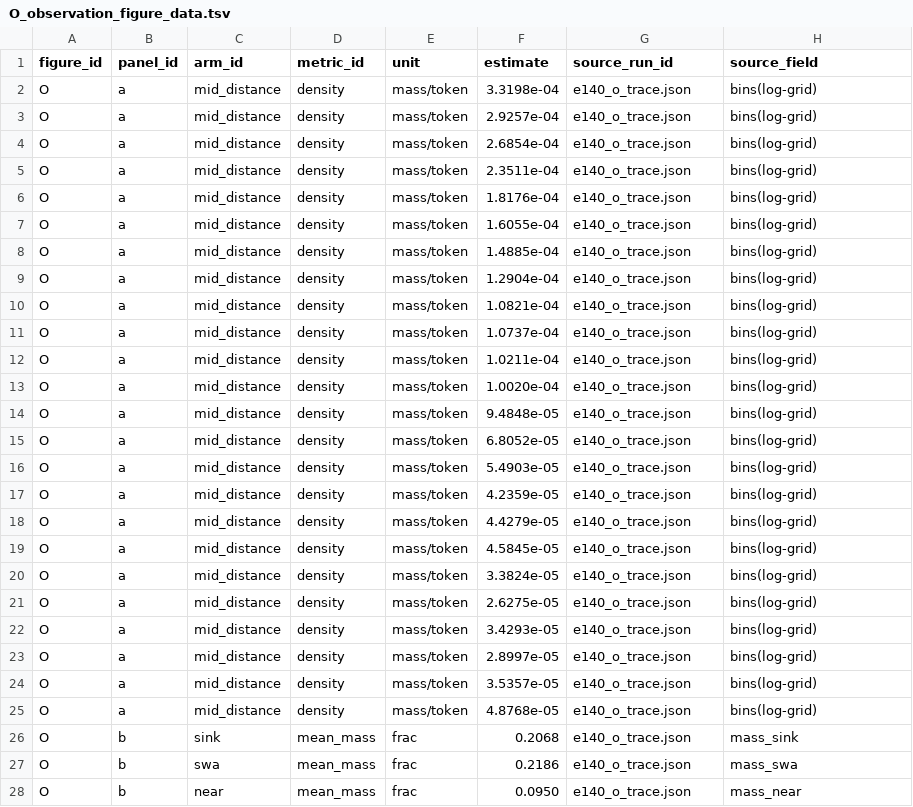
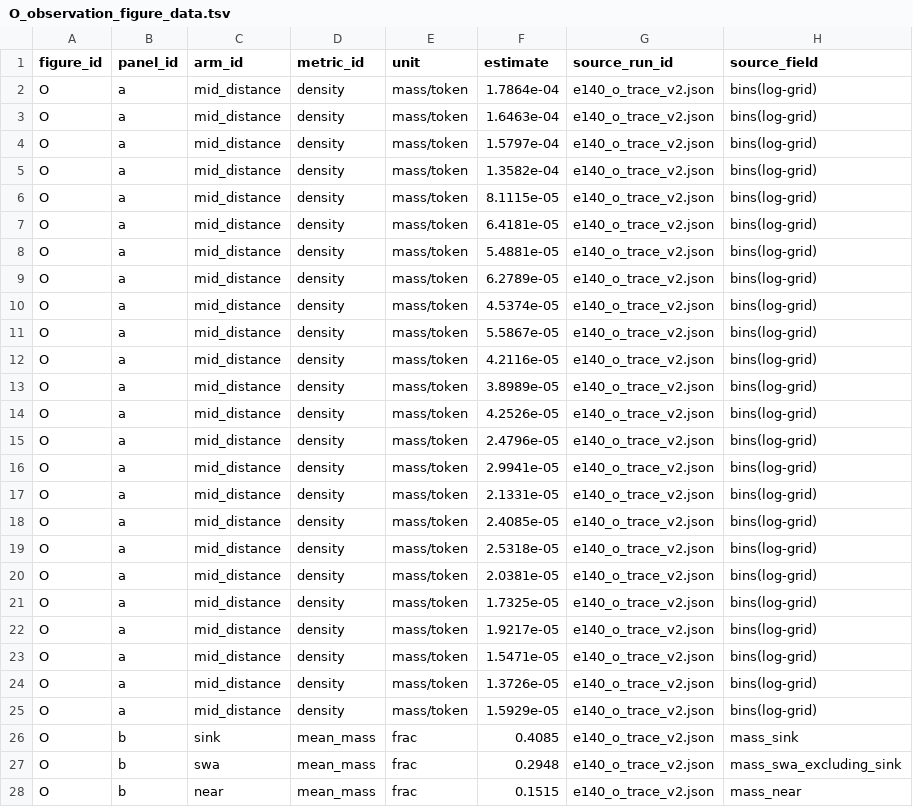
Before and after one commit to Chosen-David/two-level-attention, a TSV file: agent_doc/guide/paper_figs/figs/O_observation_figure_data.tsv, drawn as a sheet; only a part is shown; the diff covers the shown part only.

```diff
--- a/agent_doc/guide/paper_figs/figs/O_observation_figure_data.tsv
+++ b/agent_doc/guide/paper_figs/figs/O_observation_figure_data.tsv
@@ -1,28 +1,28 @@
 figure_id	panel_id	arm_id	metric_id	unit	estimate	source_run_id	source_field
-O	a	mid_distance	density	mass/token	3.3198e-04	e140_o_trace.json	bins(log-grid)
-O	a	mid_distance	density	mass/token	2.9257e-04	e140_o_trace.json	bins(log-grid)
-O	a	mid_distance	density	mass/token	2.6854e-04	e140_o_trace.json	bins(log-grid)
-O	a	mid_distance	density	mass/token	2.3511e-04	e140_o_trace.json	bins(log-grid)
-O	a	mid_distance	density	mass/token	1.8176e-04	e140_o_trace.json	bins(log-grid)
-O	a	mid_distance	density	mass/token	1.6055e-04	e140_o_trace.json	bins(log-grid)
-O	a	mid_distance	density	mass/token	1.4885e-04	e140_o_trace.json	bins(log-grid)
-O	a	mid_distance	density	mass/token	1.2904e-04	e140_o_trace.json	bins(log-grid)
-O	a	mid_distance	density	mass/token	1.0821e-04	e140_o_trace.json	bins(log-grid)
-O	a	mid_distance	density	mass/token	1.0737e-04	e140_o_trace.json	bins(log-grid)
-O	a	mid_distance	density	mass/token	1.0211e-04	e140_o_trace.json	bins(log-grid)
-O	a	mid_distance	density	mass/token	1.0020e-04	e140_o_trace.json	bins(log-grid)
-O	a	mid_distance	density	mass/token	9.4848e-05	e140_o_trace.json	bins(log-grid)
-O	a	mid_distance	density	mass/token	6.8052e-05	e140_o_trace.json	bins(log-grid)
-O	a	mid_distance	density	mass/token	5.4903e-05	e140_o_trace.json	bins(log-grid)
-O	a	mid_distance	density	mass/token	4.2359e-05	e140_o_trace.json	bins(log-grid)
-O	a	mid_distance	density	mass/token	4.4279e-05	e140_o_trace.json	bins(log-grid)
-O	a	mid_distance	density	mass/token	4.5845e-05	e140_o_trace.json	bins(log-grid)
-O	a	mid_distance	density	mass/token	3.3824e-05	e140_o_trace.json	bins(log-grid)
-O	a	mid_distance	density	mass/token	2.6275e-05	e140_o_trace.json	bins(log-grid)
-O	a	mid_distance	density	mass/token	3.4293e-05	e140_o_trace.json	bins(log-grid)
-O	a	mid_distance	density	mass/token	2.8997e-05	e140_o_trace.json	bins(log-grid)
-O	a	mid_distance	density	mass/token	3.5357e-05	e140_o_trace.json	bins(log-grid)
-O	a	mid_distance	density	mass/token	4.8768e-05	e140_o_trace.json	bins(log-grid)
-O	b	sink	mean_mass	frac	0.2068	e140_o_trace.json	mass_sink
-O	b	swa	mean_mass	frac	0.2186	e140_o_trace.json	mass_swa
-O	b	near	mean_mass	frac	0.0950	e140_o_trace.json	mass_near
+O	a	mid_distance	density	mass/token	1.7864e-04	e140_o_trace_v2.json	bins(log-grid)
+O	a	mid_distance	density	mass/token	1.6463e-04	e140_o_trace_v2.json	bins(log-grid)
+O	a	mid_distance	density	mass/token	1.5797e-04	e140_o_trace_v2.json	bins(log-grid)
+O	a	mid_distance	density	mass/token	1.3582e-04	e140_o_trace_v2.json	bins(log-grid)
+O	a	mid_distance	density	mass/token	8.1115e-05	e140_o_trace_v2.json	bins(log-grid)
+O	a	mid_distance	density	mass/token	6.4181e-05	e140_o_trace_v2.json	bins(log-grid)
+O	a	mid_distance	density	mass/token	5.4881e-05	e140_o_trace_v2.json	bins(log-grid)
+O	a	mid_distance	density	mass/token	6.2789e-05	e140_o_trace_v2.json	bins(log-grid)
+O	a	mid_distance	density	mass/token	4.5374e-05	e140_o_trace_v2.json	bins(log-grid)
+O	a	mid_distance	density	mass/token	5.5867e-05	e140_o_trace_v2.json	bins(log-grid)
+O	a	mid_distance	density	mass/token	4.2116e-05	e140_o_trace_v2.json	bins(log-grid)
+O	a	mid_distance	density	mass/token	3.8989e-05	e140_o_trace_v2.json	bins(log-grid)
+O	a	mid_distance	density	mass/token	4.2526e-05	e140_o_trace_v2.json	bins(log-grid)
+O	a	mid_distance	density	mass/token	2.4796e-05	e140_o_trace_v2.json	bins(log-grid)
+O	a	mid_distance	density	mass/token	2.9941e-05	e140_o_trace_v2.json	bins(log-grid)
+O	a	mid_distance	density	mass/token	2.1331e-05	e140_o_trace_v2.json	bins(log-grid)
+O	a	mid_distance	density	mass/token	2.4085e-05	e140_o_trace_v2.json	bins(log-grid)
+O	a	mid_distance	density	mass/token	2.5318e-05	e140_o_trace_v2.json	bins(log-grid)
+O	a	mid_distance	density	mass/token	2.0381e-05	e140_o_trace_v2.json	bins(log-grid)
+O	a	mid_distance	density	mass/token	1.7325e-05	e140_o_trace_v2.json	bins(log-grid)
+O	a	mid_distance	density	mass/token	1.9217e-05	e140_o_trace_v2.json	bins(log-grid)
+O	a	mid_distance	density	mass/token	1.5471e-05	e140_o_trace_v2.json	bins(log-grid)
+O	a	mid_distance	density	mass/token	1.3726e-05	e140_o_trace_v2.json	bins(log-grid)
+O	a	mid_distance	density	mass/token	1.5929e-05	e140_o_trace_v2.json	bins(log-grid)
+O	b	sink	mean_mass	frac	0.4085	e140_o_trace_v2.json	mass_sink
+O	b	swa	mean_mass	frac	0.2948	e140_o_trace_v2.json	mass_swa_excluding_sink
+O	b	near	mean_mass	frac	0.1515	e140_o_trace_v2.json	mass_near
```
Also changed, not shown: 3 added rows and 119 edited cells elsewhere in this file, 4 other files.
